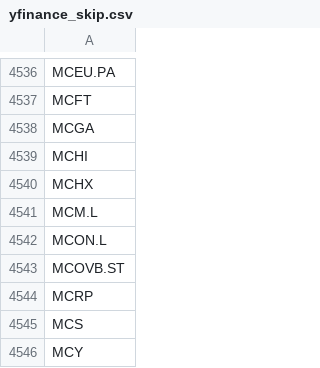
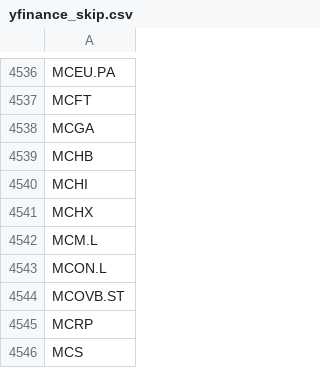
Before and after one commit to weirdapps/etorotrade, a CSV file: yahoofinance/input/yfinance_skip.csv, drawn as a sheet; only a part is shown, gaps mark what is left out; the shorter side is filled out with more unchanged rows.

```diff
--- a/yahoofinance/input/yfinance_skip.csv
+++ b/yahoofinance/input/yfinance_skip.csv
@@ -4538,2 +4538,3 @@ MCFT
 MCGA
+MCHB
 MCHI
```
Also changed, not shown: yahoofinance/output/buy.csv, yahoofinance/output/hold.csv, 3 other files.
